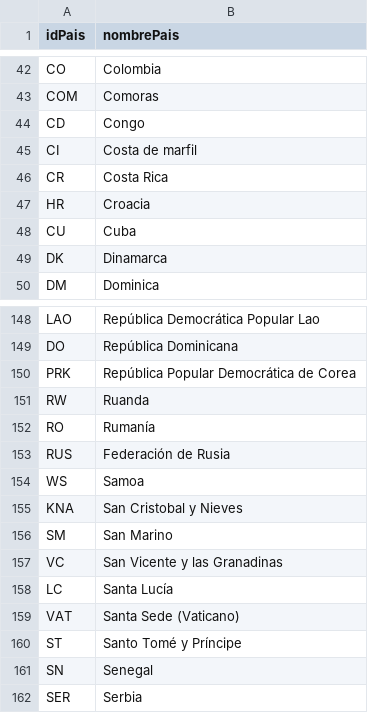
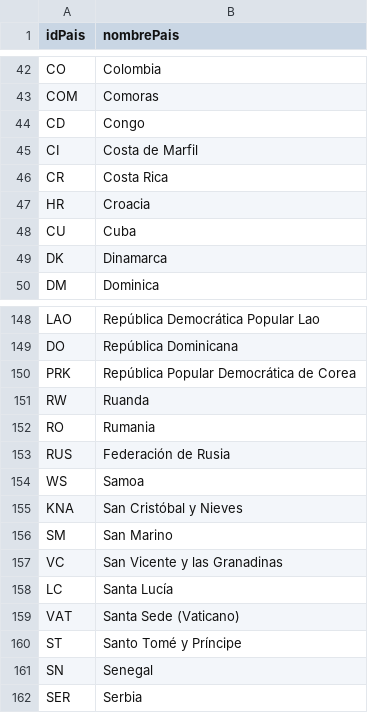
Before and after one commit to Chavic12/ProyectoIntegrador1.2, a CSV file: BasedeDatos/Datos/Paises.csv, drawn as a sheet; only a part is shown, gaps mark what is left out.

Commit message:
datos

```diff
--- a/BasedeDatos/Datos/Paises.csv
+++ b/BasedeDatos/Datos/Paises.csv
@@ -44,3 +44,3 @@ COM;Comoras
 CD;Congo
-CI;Costa de marfil
+CI;Costa de Marfil
 CR;Costa Rica
@@ -151,6 +151,6 @@ PRK;República Popular Democrática de Corea
 RW;Ruanda
-RO;Rumanía
+RO;Rumania
 RUS;Federación de Rusia
 WS;Samoa
-KNA;San Cristobal y Nieves
+KNA;San Cristóbal y Nieves
 SM;San Marino
```
Also changed, not shown: 4 other files.
